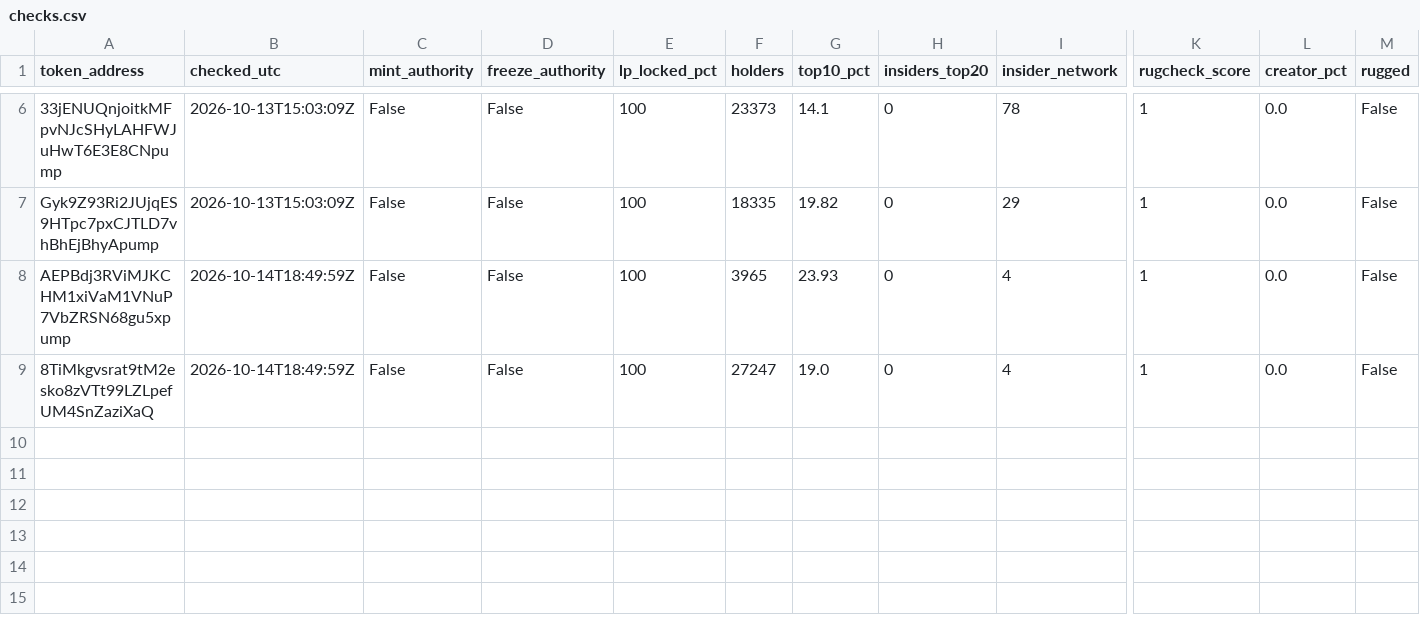
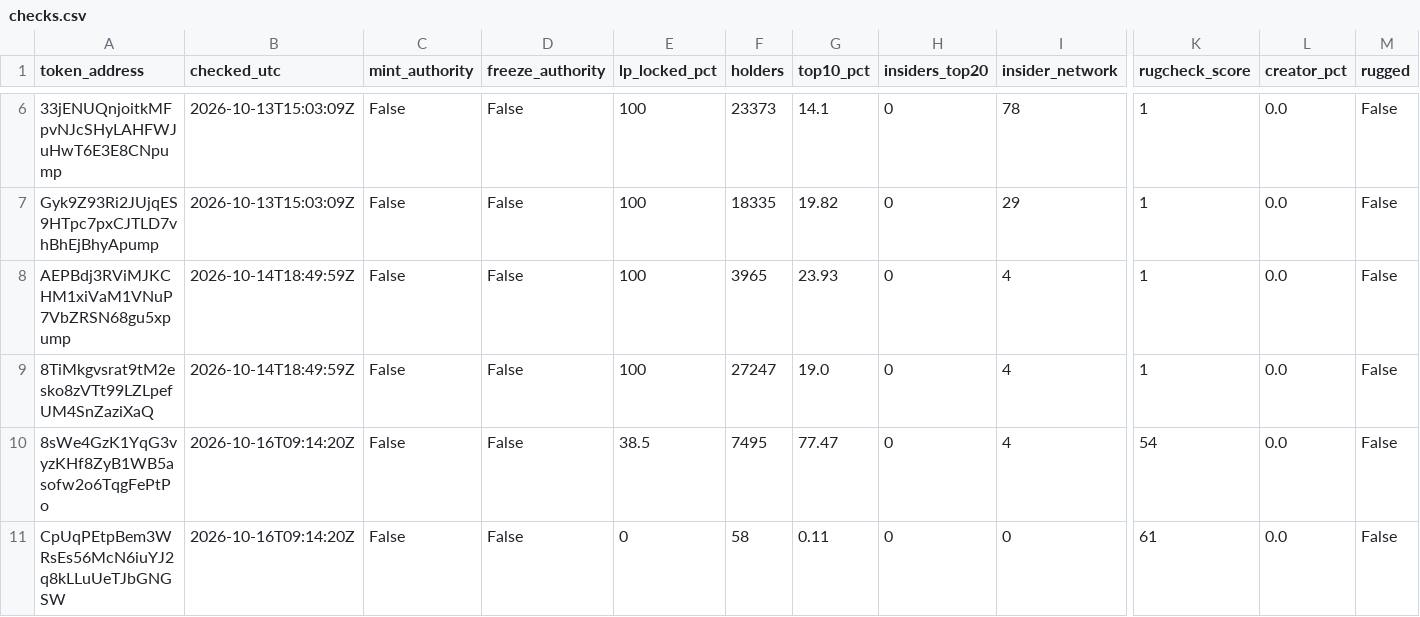
Before and after one commit to battlemaster69/Cockpit, a CSV file: rhc_recorder/data_solana/checks.csv, drawn as a sheet; only a part is shown, gaps mark what is left out; rows hold the shown columns only; the diff names each change by its address in the sheet, - before the commit and + after, or states it on an @@ line.

```diff
--- a/rhc_recorder/data_solana/checks.csv
+++ b/rhc_recorder/data_solana/checks.csv
+row 10: 8sWe4GzK1YqG3vyzKHf8ZyB1WB5asofw2o6TqgFePtPo | 2026-10-16T09:14:20Z | False | False | 38.5 | 7495 | 77.47 | 0 | 4 | 54 | 0.0 | False
+row 11: CpUqPEtpBem3WRsEs56McN6iuYJ2q8kLLuUeTJbGNGSW | 2026-10-16T09:14:20Z | False | False | 0 | 58 | 0.11 | 0 | 0 | 61 | 0.0 | False
```
Also changed, not shown: rhc_recorder/data_solana/cohort.csv, rhc_recorder/data_solana/runs.csv, 4 other files.
